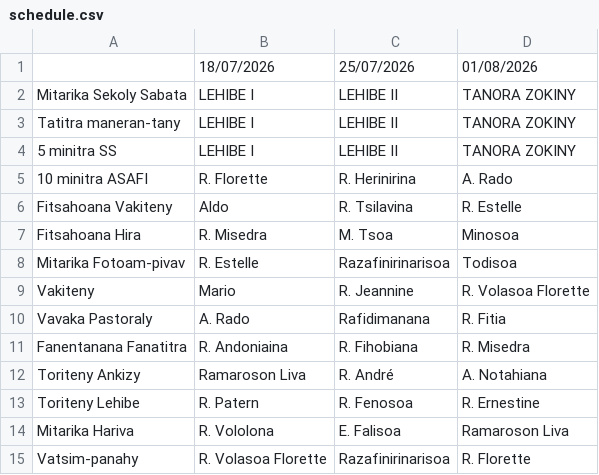
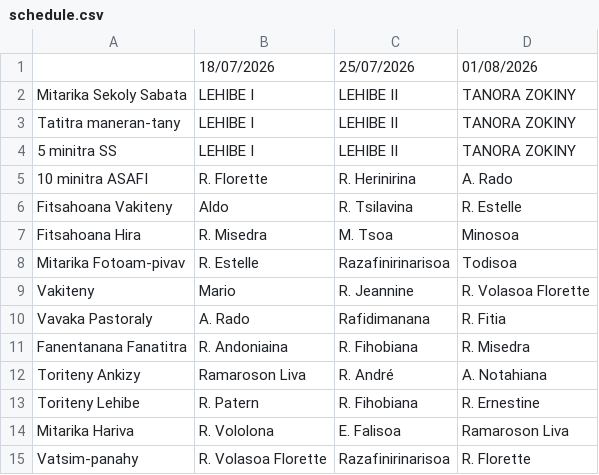
Before and after one commit to nainaw/fanompo, a CSV file: schedule.csv, drawn as a sheet.

Commit message:
Update schedule from Google Sheets (17/07/2026 14:59:04)

```diff
--- a/schedule.csv
+++ b/schedule.csv
@@ -12,3 +12,3 @@
 "Toriteny Ankizy","Ramaroson Liva","R. André","A. Notahiana"
-"Toriteny Lehibe","R. Patern","R. Fenosoa","R. Ernestine"
+"Toriteny Lehibe","R. Patern","R. Fihobiana","R. Ernestine"
 "Mitarika Hariva","R. Vololona","E. Falisoa","Ramaroson Liva"
```
